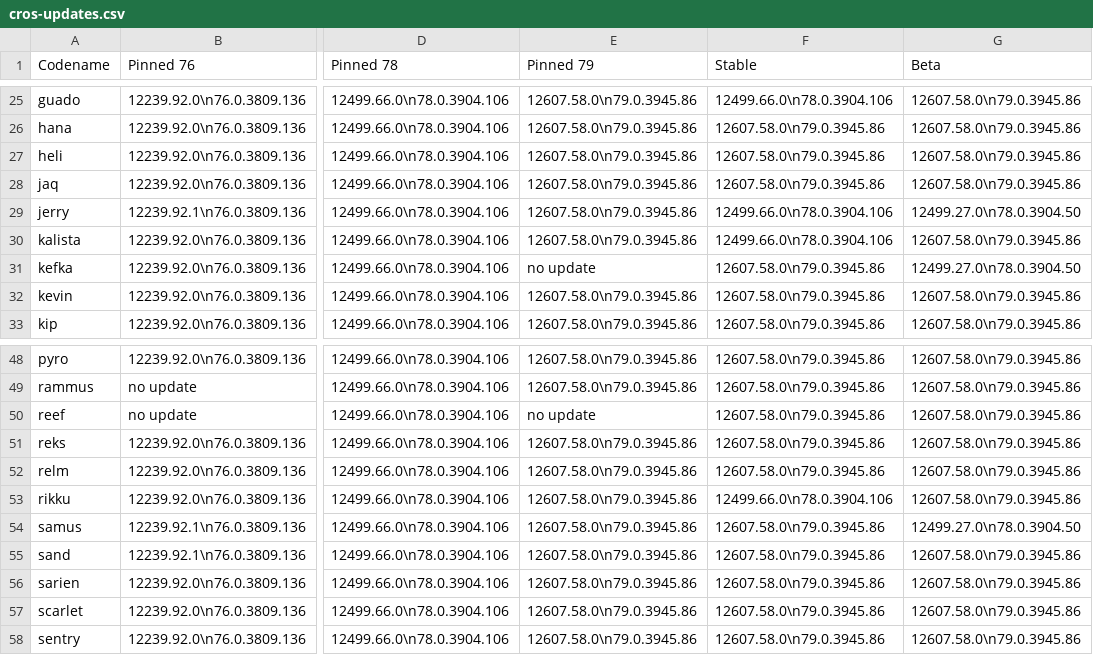
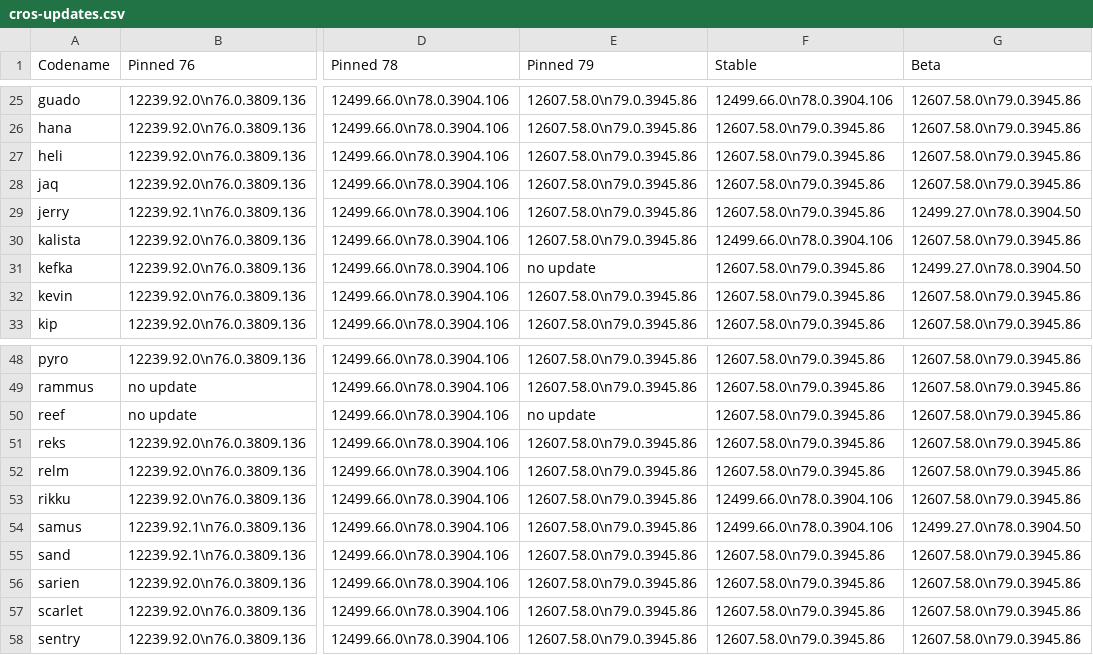
Before and after one commit to skylartaylor/cros-updates, a CSV file: src/data/cros-updates.csv, drawn as a sheet; only a part is shown, gaps mark what is left out; the diff names each change by its address in the sheet, - before the commit and + after, or states it on an @@ line.

```diff
--- a/src/data/cros-updates.csv
+++ b/src/data/cros-updates.csv
-F29 (Stable): 12499.66.0\n78.0.3904.106
+F29 (Stable): 12607.58.0\n79.0.3945.86
-F54 (Stable): 12607.58.0\n79.0.3945.86
+F54 (Stable): 12499.66.0\n78.0.3904.106
```
Also changed, not shown: 1 other file.
